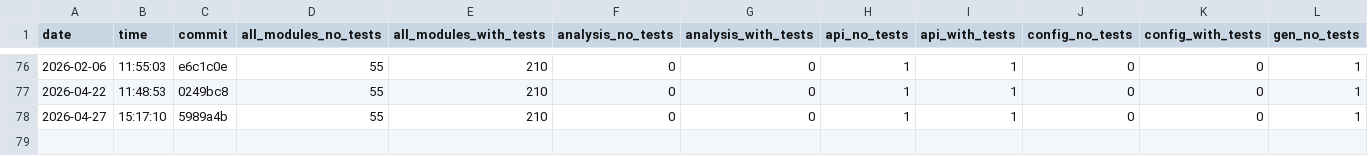
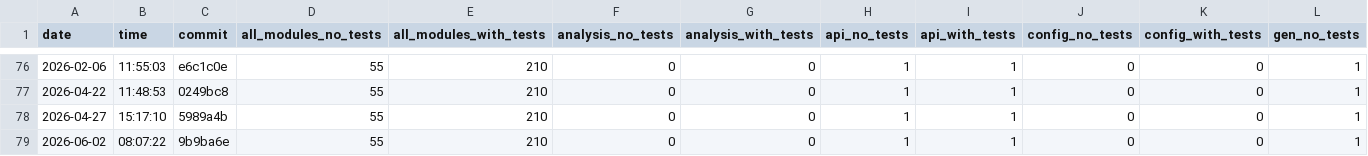
Before and after one commit to useocl/use, a CSV file: docs/archunit-results/cycles-tests.csv, drawn as a sheet; only a part is shown, gaps mark what is left out; rows hold the shown columns only; the diff names each change by its address in the sheet, - before the commit and + after, or states it on an @@ line.

```diff
--- a/docs/archunit-results/cycles-tests.csv
+++ b/docs/archunit-results/cycles-tests.csv
+row 79: 2026-06-02 | 08:07:22 | 9b9ba6e | 55 | 210 | 0 | 0 | 1 | 1 | 0 | 0 | 1
```
Also changed, not shown: docs/archunit-results/build-times.csv, docs/archunit-results/layer-violations.csv.
